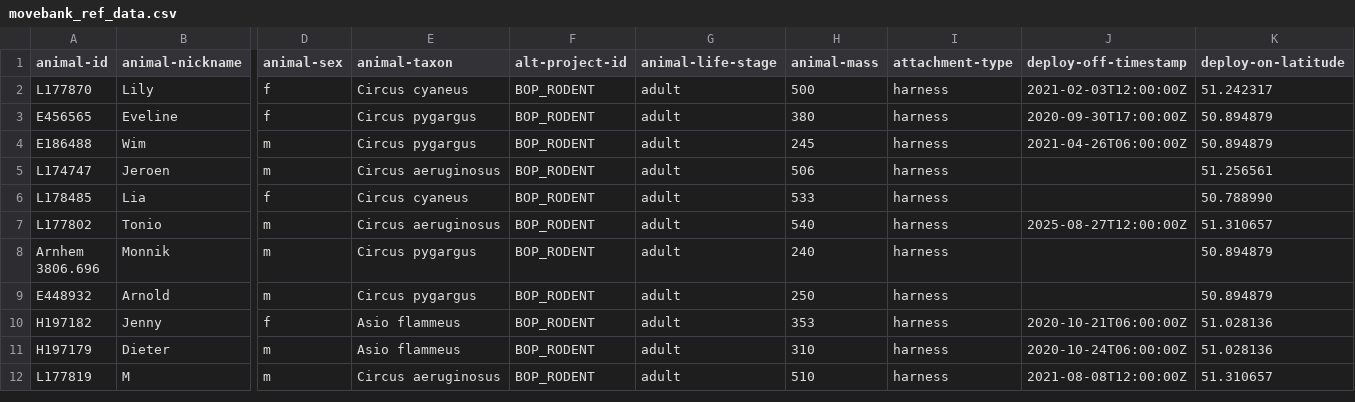
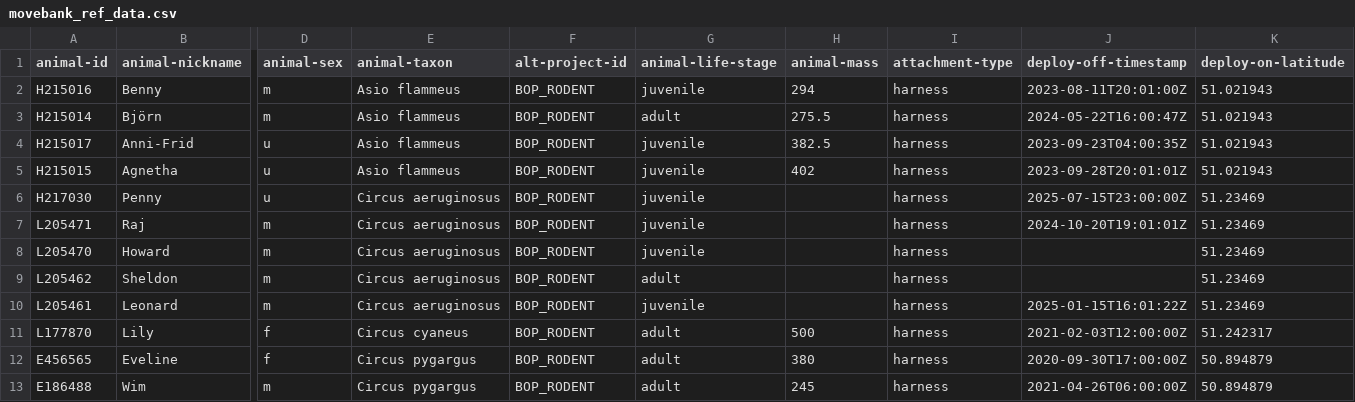
Before and after one commit to inbo/bird-tracking, a CSV file: data/processed/BOP_RODENT/movebank_ref_data.csv, drawn as a sheet; only a part is shown, gaps mark what is left out; the shorter side is filled out with more unchanged rows; rows hold the shown columns only; the diff names each change by its address in the sheet, - before the commit and + after, or states it on an @@ line.

Commit message:
Add 9 GM birds to BOP_RODENT

```diff
--- a/data/processed/BOP_RODENT/movebank_ref_data.csv
+++ b/data/processed/BOP_RODENT/movebank_ref_data.csv
+row 2: H215016 | Benny | m | Asio flammeus | BOP_RODENT | juvenile | 294 | harness | 2023-08-11T20:01:00Z | 51.021943
+row 3: H215014 | Björn | m | Asio flammeus | BOP_RODENT | adult | 275.5 | harness | 2024-05-22T16:00:47Z | 51.021943
+row 4: H215017 | Anni-Frid | u | Asio flammeus | BOP_RODENT | juvenile | 382.5 | harness | 2023-09-23T04:00:35Z | 51.021943
+row 5: H215015 | Agnetha | u | Asio flammeus | BOP_RODENT | juvenile | 402 | harness | 2023-09-28T20:01:01Z | 51.021943
+row 6: H217030 | Penny | u | Circus aeruginosus | BOP_RODENT | juvenile |  | harness | 2025-07-15T23:00:00Z | 51.23469
+row 7: L205471 | Raj | m | Circus aeruginosus | BOP_RODENT | juvenile |  | harness | 2024-10-20T19:01:01Z | 51.23469
+row 8: L205470 | Howard | m | Circus aeruginosus | BOP_RODENT | juvenile |  | harness |  | 51.23469
+row 9: L205462 | Sheldon | m | Circus aeruginosus | BOP_RODENT | adult |  | harness |  | 51.23469
+row 10: L205461 | Leonard | m | Circus aeruginosus | BOP_RODENT | juvenile |  | harness | 2025-01-15T16:01:22Z | 51.23469
```
